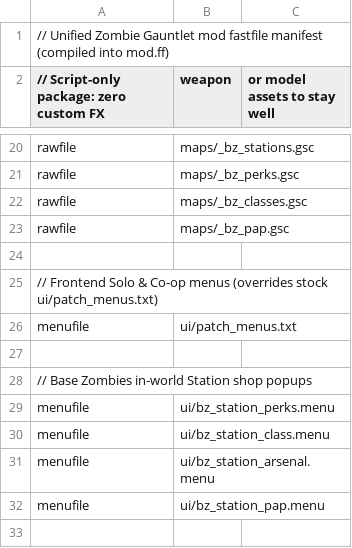
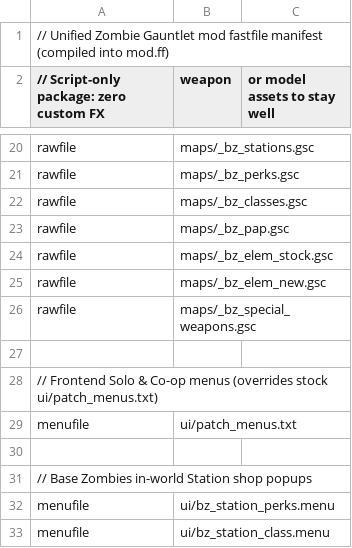
Before and after one commit to AustinKelsay/waw-zombies-mods, a CSV file: mod/mod.csv, drawn as a sheet; only a part is shown, gaps mark what is left out; the shorter side is filled out with more unchanged rows.

Commit message:
feat(base-zombies): wire Phase 2 element & special weapon module auto-registration

```diff
--- a/mod/mod.csv
+++ b/mod/mod.csv
@@ -23,2 +23,5 @@ rawfile,maps/_bz_classes.gsc
 rawfile,maps/_bz_pap.gsc
+rawfile,maps/_bz_elem_stock.gsc
+rawfile,maps/_bz_elem_new.gsc
+rawfile,maps/_bz_special_weapons.gsc
 
```
Also changed, not shown: 5 other files.
